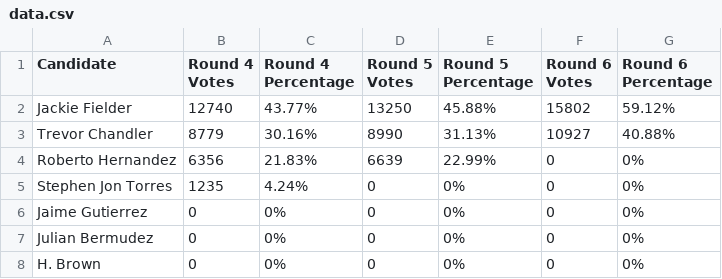
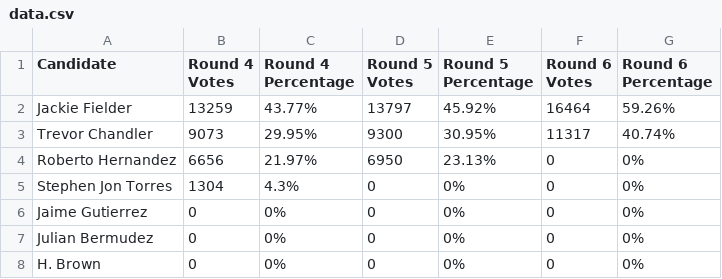
Before and after one commit to MissionLocal/2024-election, a CSV file: docs/d9-rcv-update/data.csv, drawn as a sheet.

```diff
--- a/docs/d9-rcv-update/data.csv
+++ b/docs/d9-rcv-update/data.csv
@@ -1,6 +1,6 @@
 Candidate,Round 4 Votes,Round 4 Percentage,Round 5 Votes,Round 5 Percentage,Round 6 Votes,Round 6 Percentage
-Jackie Fielder,12740,43.77%,13250,45.88%,15802,59.12%
-Trevor Chandler,8779,30.16%,8990,31.13%,10927,40.88%
-Roberto Hernandez,6356,21.83%,6639,22.99%,0,0%
-Stephen Jon Torres,1235,4.24%,0,0%,0,0%
+Jackie Fielder,13259,43.77%,13797,45.92%,16464,59.26%
+Trevor Chandler,9073,29.95%,9300,30.95%,11317,40.74%
+Roberto Hernandez,6656,21.97%,6950,23.13%,0,0%
+Stephen Jon Torres,1304,4.3%,0,0%,0,0%
 Jaime Gutierrez,0,0%,0,0%,0,0%
```
Also changed, not shown: docs/ballots-map/totals.csv, docs/community-college/candidates.csv, 44 other files.
